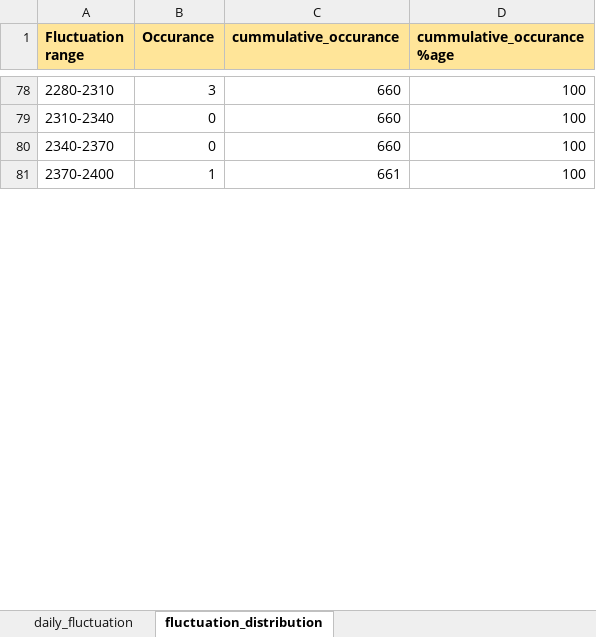
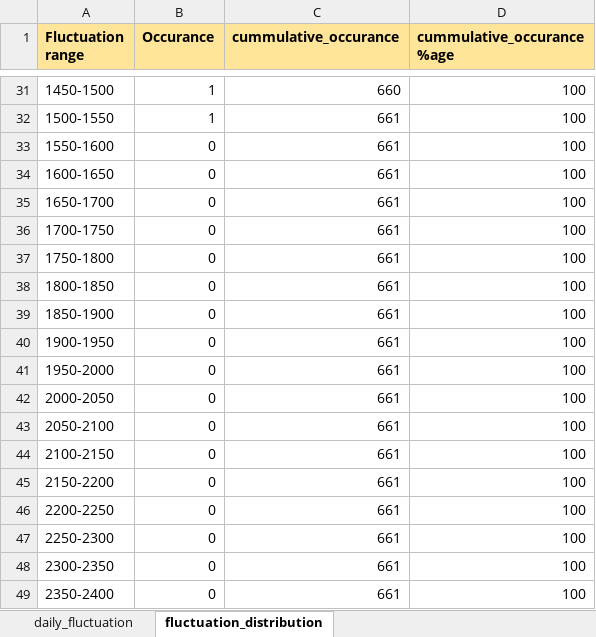
Before and after one commit to subhram-rana-1/market-history-analysis-v2, an Excel workbook: BANKNIFTY_historical_analysis.xlsx, sheet fluctuation_distribution, drawn as a sheet; only a part is shown, gaps mark what is left out; values as stored, in another font and other column widths than the file's, no borders; charts and pictures not drawn; addresses are those after the commit; the diff covers the shown part only; the diff names each change by its address in the sheet, - before the commit and + after, or states it on an @@ line.

Commit message:
added momentum distribution generation script

```diff
--- a/BANKNIFTY_historical_analysis.xlsx (sheet fluctuation_distribution)
+++ b/BANKNIFTY_historical_analysis.xlsx (sheet fluctuation_distribution)
-A31 (Fluctuation range): 2280-2310
+A31 (Fluctuation range): 1450-1500
-B31 (Occurance): 3
+B31 (Occurance): 1
+row 32: 1500-1550 | 1 | 661 | 100
+row 33: 1550-1600 | 0 | 661 | 100
+row 34: 1600-1650 | 0 | 661 | 100
+row 35: 1650-1700 | 0 | 661 | 100
+row 36: 1700-1750 | 0 | 661 | 100
+row 37: 1750-1800 | 0 | 661 | 100
+row 38: 1800-1850 | 0 | 661 | 100
+row 39: 1850-1900 | 0 | 661 | 100
+row 40: 1900-1950 | 0 | 661 | 100
+row 41: 1950-2000 | 0 | 661 | 100
+row 42: 2000-2050 | 0 | 661 | 100
-A43 (Fluctuation range): 2310-2340
+A43 (Fluctuation range): 2050-2100
-C43 (cummulative_occurance): 660
+C43 (cummulative_occurance): 661
+row 44: 2100-2150 | 0 | 661 | 100
+row 45: 2150-2200 | 0 | 661 | 100
+row 46: 2200-2250 | 0 | 661 | 100
+row 47: 2250-2300 | 0 | 661 | 100
-A48 (Fluctuation range): 2340-2370
+A48 (Fluctuation range): 2300-2350
-C48 (cummulative_occurance): 660
+C48 (cummulative_occurance): 661
-A49 (Fluctuation range): 2370-2400
+A49 (Fluctuation range): 2350-2400
-B49 (Occurance): 1
+B49 (Occurance): 0
```
Also changed, not shown: 42 added rows, 72 removed rows and 10 edited cells elsewhere in this sheet, sheet daily_fluctuation, charts or pictures, NIFTY_historical_analysis.xlsx, 5 other files.
